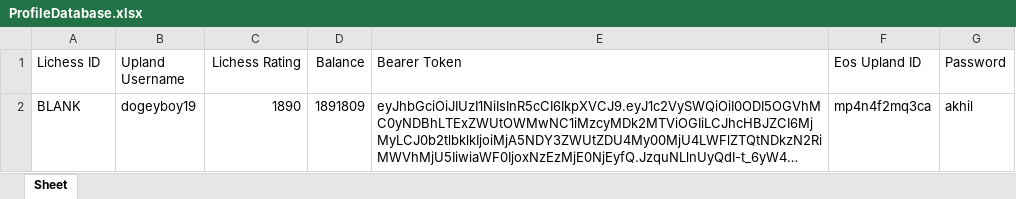
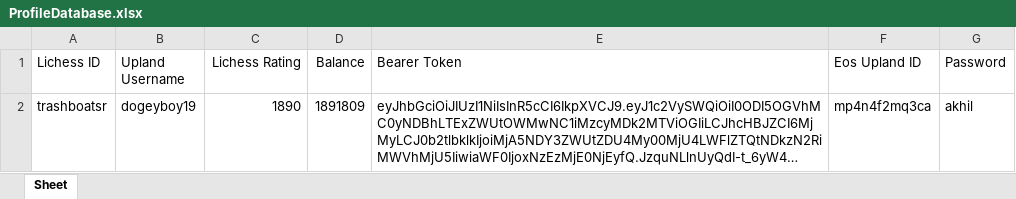
Before and after one commit to dogeyboy1932/Upland-Chess-App, an Excel workbook: XL Spreadsheets/ProfileDatabase.xlsx, sheet Sheet, drawn as a sheet; long unchanged cells end in …; values as stored, in another font and other column widths than the file's, no borders; the diff names each change by its address in the sheet, - before the commit and + after, or states it on an @@ line.

```diff
--- a/XL Spreadsheets/ProfileDatabase.xlsx (sheet Sheet)
+++ b/XL Spreadsheets/ProfileDatabase.xlsx (sheet Sheet)
-A2 (Lichess ID): BLANK
+A2 (Lichess ID): trashboatsr
```
Also changed, not shown: XL Spreadsheets/ChallengeMap.xlsx, 4 other files.
